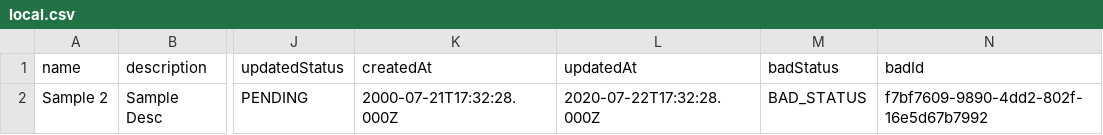
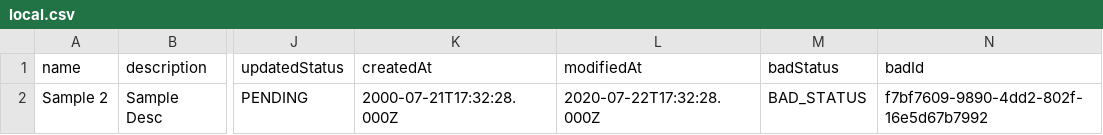
Before and after one commit to rikenson/pocs, a CSV file: src/main/resources/e2e/local.csv, drawn as a sheet; only a part is shown, gaps mark what is left out; the diff names each change by its address in the sheet, - before the commit and + after, or states it on an @@ line.

```diff
--- a/src/main/resources/e2e/local.csv
+++ b/src/main/resources/e2e/local.csv
-L1: updatedAt
+L1: modifiedAt
```
Also changed, not shown: 30 other files.
